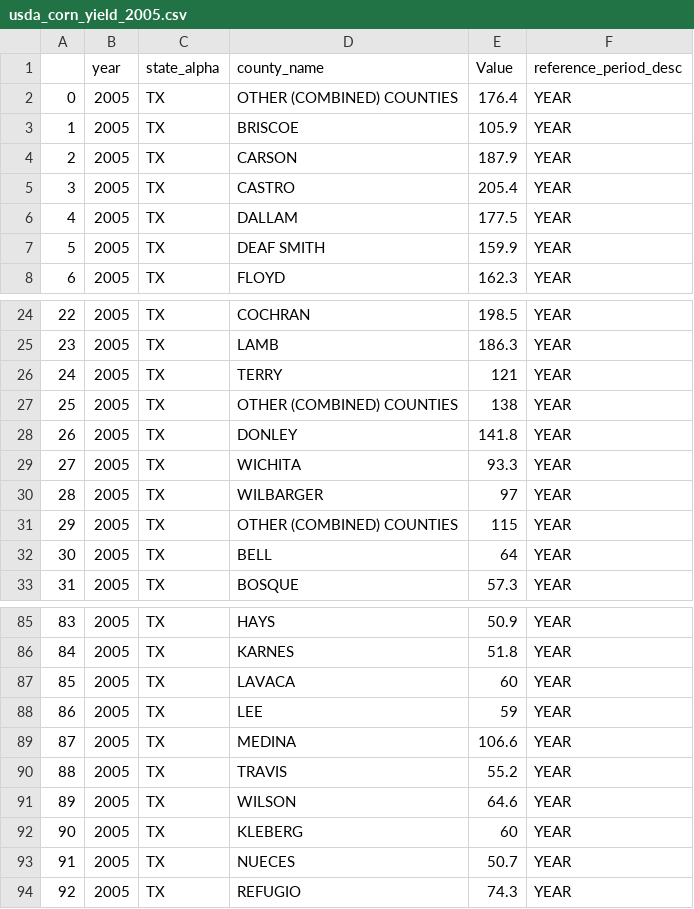
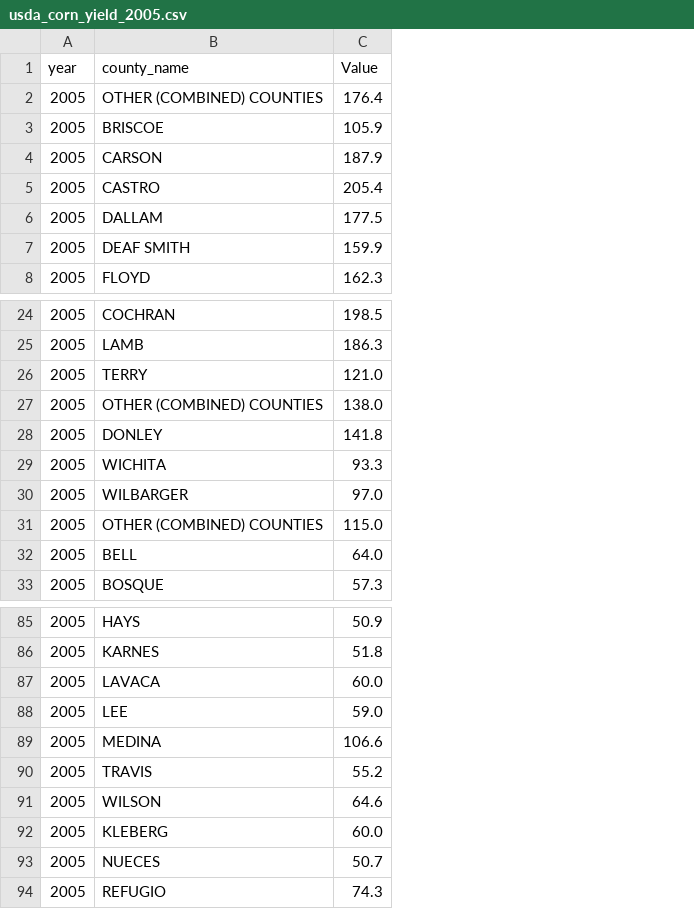
Before and after one commit to syali463/MLProject, a CSV file: usda_corn_yield_2005.csv, drawn as a sheet; only a part is shown, gaps mark what is left out; removed rows and columns are numbered as before the commit, all else as after; the diff covers the shown part only; the diff names each change by its address in the sheet, - before the commit and + after, or states it on an @@ line.

```diff
--- a/usda_corn_yield_2005.csv
+++ b/usda_corn_yield_2005.csv
-column A, rows 2-8: 0 | 1 | 2 | 3 | 4 | 5 | 6; rows 24-33: 22 | 23 | 24 | 25 | 26 | 27 | 28 | 29 | 30 | 31; rows 85-94: 83 | 84 | 85 | 86 | 87 | 88 | 89 | 90 | 91 | 92
-column C (state_alpha), rows 2-8: all TX; rows 24-33: all TX; rows 85-94: all TX
-column F (reference_period_desc), rows 2-8: all YEAR; rows 24-33: all YEAR; rows 85-94: all YEAR
-C26 (Value): 121
+C26 (Value): 121.0
-C27 (Value): 138
+C27 (Value): 138.0
-C30 (Value): 97
+C30 (Value): 97.0
-C31 (Value): 115
+C31 (Value): 115.0
-C32 (Value): 64
+C32 (Value): 64.0
-C87 (Value): 60
+C87 (Value): 60.0
-C88 (Value): 59
+C88 (Value): 59.0
-C92 (Value): 60
+C92 (Value): 60.0
```
Also changed, not shown: 11 edited cells elsewhere in this file, usda_corn_yield_2010.csv, usda_corn_yield_2012.csv, 14 other files.
